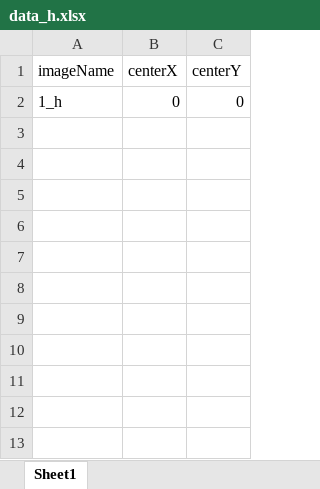
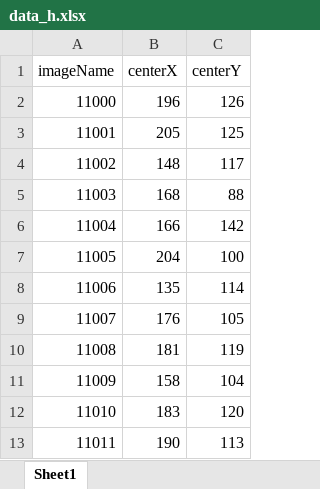
Before and after one commit to ethanrasmussen/EyeTraumaAnalysis, an Excel workbook: data/01_raw/data_h.xlsx, sheet Sheet1, drawn as a sheet; values as stored, in another font and other column widths than the file's, no borders; removed rows and columns are numbered as before the commit, all else as after; the diff names each change by its address in the sheet, - before the commit and + after, or states it on an @@ line.

Commit message:
added X,Y coords for pupil centers of healthy student images

```diff
--- a/data/01_raw/data_h.xlsx (sheet Sheet1)
+++ b/data/01_raw/data_h.xlsx (sheet Sheet1)
-row 2: 1_h | 0 | 0
+row 2: 11000 | 196 | 126
+row 3: 11001 | 205 | 125
+row 4: 11002 | 148 | 117
+row 5: 11003 | 168 | 88
+row 6: 11004 | 166 | 142
+row 7: 11005 | 204 | 100
+row 8: 11006 | 135 | 114
+row 9: 11007 | 176 | 105
+row 10: 11008 | 181 | 119
+row 11: 11009 | 158 | 104
+row 12: 11010 | 183 | 120
+row 13: 11011 | 190 | 113
```
